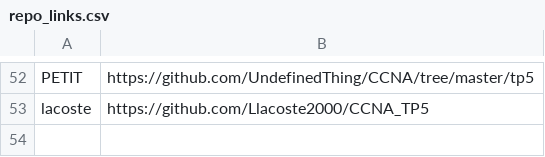
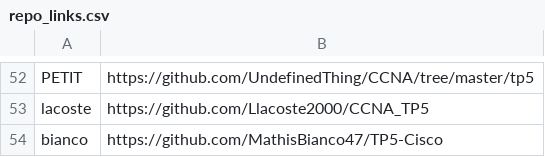
Before and after one commit to StevenDias33/B1-Reseau-2018, a CSV file: tp/5/repo_links.csv, drawn as a sheet; only a part is shown, gaps mark what is left out.

Commit message:
add bianco

```diff
--- a/tp/5/repo_links.csv
+++ b/tp/5/repo_links.csv
@@ -53 +53,2 @@ PETIT,https://github.com/UndefinedThing/CCNA/tree/master/tp5
 lacoste,https://github.com/Llacoste2000/CCNA_TP5
+bianco,https://github.com/MathisBianco47/TP5-Cisco
```
